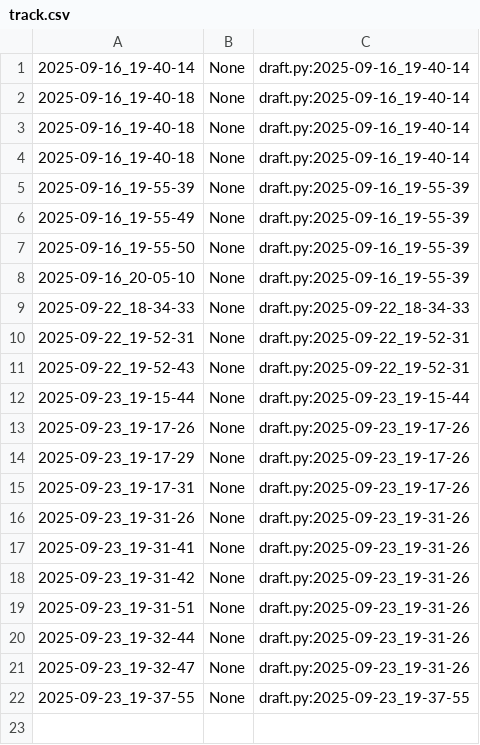
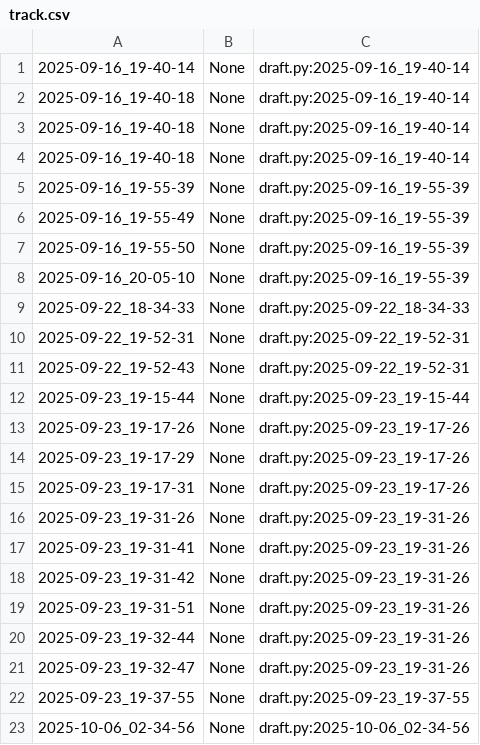
Before and after one commit to qxcode-course/poo-dd-cd-bloco-a-Lucasoliveira1234, a CSV file: poo/.tko/track/toalha/track.csv, drawn as a sheet.

```diff
--- a/poo/.tko/track/toalha/track.csv
+++ b/poo/.tko/track/toalha/track.csv
@@ -22 +22,2 @@
 2025-09-23_19-37-55,None,draft.py:2025-09-23_19-37-55
+2025-10-06_02-34-56,None,draft.py:2025-10-06_02-34-56
```
Also changed, not shown: poo/.tko/track/animal/track.csv, poo/.tko/track/calculadora/track.csv, 8 other files.
